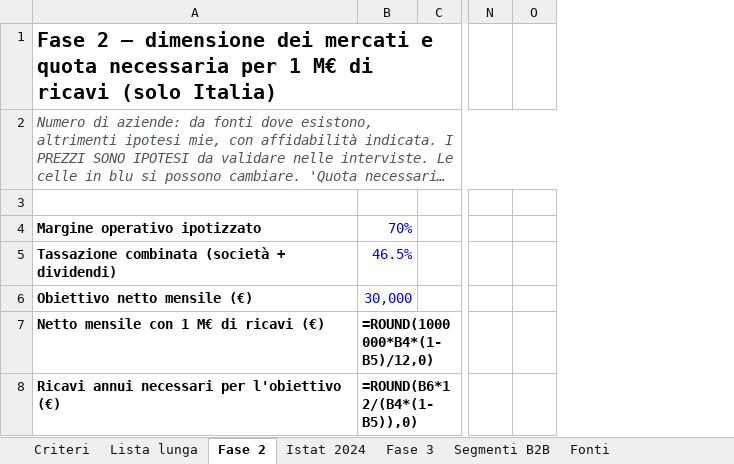
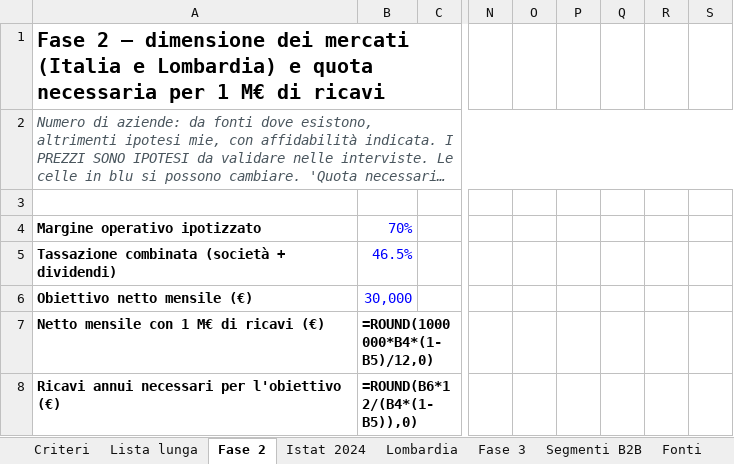
Before and after one commit to andreimuresian/claude, an Excel workbook: freelance/griglia-nicchie.xlsx, sheet Fase 2, drawn as a sheet; only a part is shown, gaps mark what is left out; long unchanged cells end in …; values as stored, in another font and other column widths than the file's, no borders; formulas without a stored value are shown as written; the diff covers the shown part only; the diff names each change by its address in the sheet, - before the commit and + after, or states it on an @@ line.

```diff
--- a/freelance/griglia-nicchie.xlsx (sheet Fase 2)
+++ b/freelance/griglia-nicchie.xlsx (sheet Fase 2)
+sheet tab: Lombardia
+column P, empty
+column Q, empty
+column R, empty
+column S, empty
-A1: …dei mercati e quota necessaria per 1 M€ di ricavi (solo Italia)
+A1: …dei mercati (Italia e Lombardia) e quota necessaria per 1 M€ di ricavi
```
Also changed, not shown: 1 added row and 2 edited cells elsewhere in this sheet, sheet Fonti, 2 other files.
